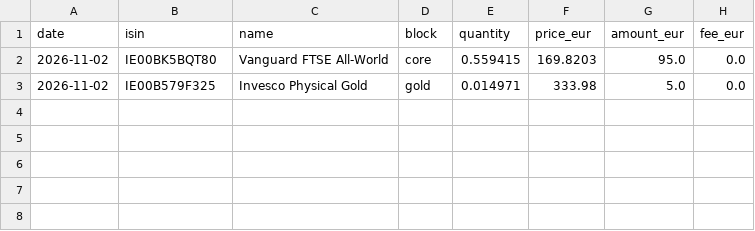
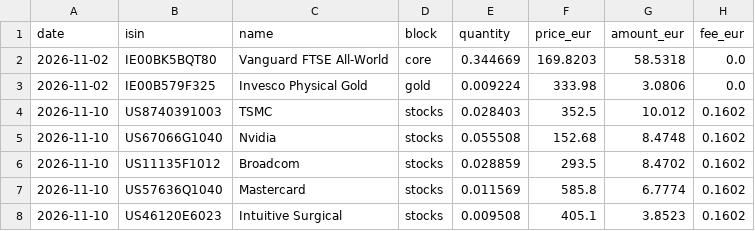
Before and after one commit to josepaulonunes/investment-lab, a CSV file: data/portfolio/public/transactions.csv, drawn as a sheet.

Commit message:
Add stock purchases of 10 Nov

```diff
--- a/data/portfolio/public/transactions.csv
+++ b/data/portfolio/public/transactions.csv
@@ -1,3 +1,8 @@
 date,isin,name,block,quantity,price_eur,amount_eur,fee_eur
-2026-11-02,IE00BK5BQT80,Vanguard FTSE All-World,core,0.559415,169.8203,95.0,0.0
-2026-11-02,IE00B579F325,Invesco Physical Gold,gold,0.014971,333.98,5.0,0.0
+2026-11-02,IE00BK5BQT80,Vanguard FTSE All-World,core,0.344669,169.8203,58.5318,0.0
+2026-11-02,IE00B579F325,Invesco Physical Gold,gold,0.009224,333.98,3.0806,0.0
+2026-11-10,US8740391003,TSMC,stocks,0.028403,352.5,10.012,0.1602
+2026-11-10,US67066G1040,Nvidia,stocks,0.055508,152.68,8.4748,0.1602
+2026-11-10,US11135F1012,Broadcom,stocks,0.028859,293.5,8.4702,0.1602
+2026-11-10,US57636Q1040,Mastercard,stocks,0.011569,585.8,6.7774,0.1602
+2026-11-10,US46120E6023,Intuitive Surgical,stocks,0.009508,405.1,3.8523,0.1602
```
